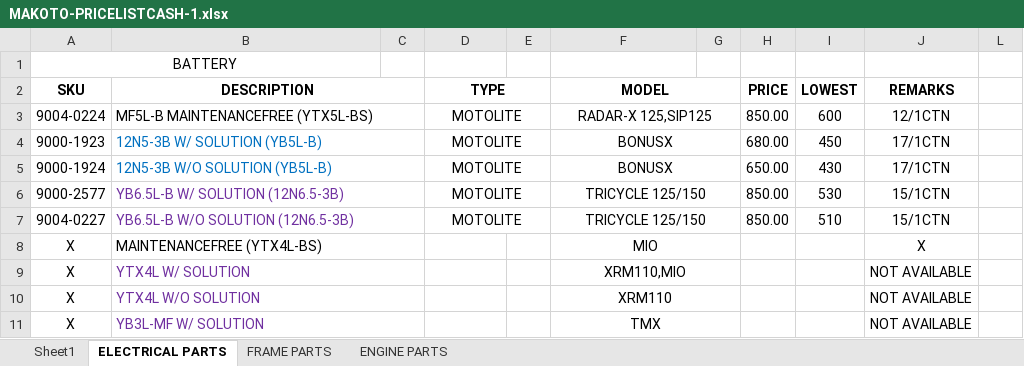
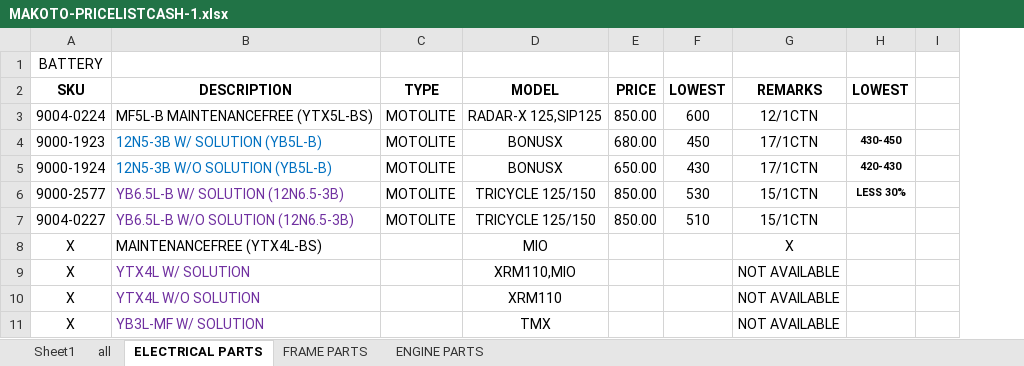
Before and after one commit to f9ki3/danielle_motors, an Excel workbook: docs/MAKOTO-PRICELISTCASH-1.xlsx, sheet ELECTRICAL PARTS, drawn as a sheet; only a part is shown; values as stored, in another font and other column widths than the file's, no borders; removed rows and columns are numbered as before the commit, all else as after; the diff covers the shown part only; the diff names each change by its address in the sheet, - before the commit and + after, or states it on an @@ line.

```diff
--- a/docs/MAKOTO-PRICELISTCASH-1.xlsx (sheet ELECTRICAL PARTS)
+++ b/docs/MAKOTO-PRICELISTCASH-1.xlsx (sheet ELECTRICAL PARTS)
+sheet tab: all
-column C, empty
-column E, empty
-column G, empty
+column H, rows 2-6: LOWEST |  | 430-450 | 420-430 | LESS 30%
-A1:B1 merged
-B2:C2 merged
-D2:E2 merged
-F2:G2 merged
-B3:C3 merged
-D3:E3 merged
-F3:G3 merged
-B4:C4 merged
-D4:E4 merged
-F4:G4 merged
-B5:C5 merged
-D5:E5 merged
-F5:G5 merged
-B6:C6 merged
-D6:E6 merged
-F6:G6 merged
-B7:C7 merged
-D7:E7 merged
-F7:G7 merged
-B8:C8 merged
-F8:G8 merged
-B9:C9 merged
-F9:G9 merged
-B10:C10 merged
-F10:G10 merged
-B11:C11 merged
-F11:G11 merged
```
Also changed, not shown: 1 edited cell and merged cells elsewhere in this sheet, 3 other files.
